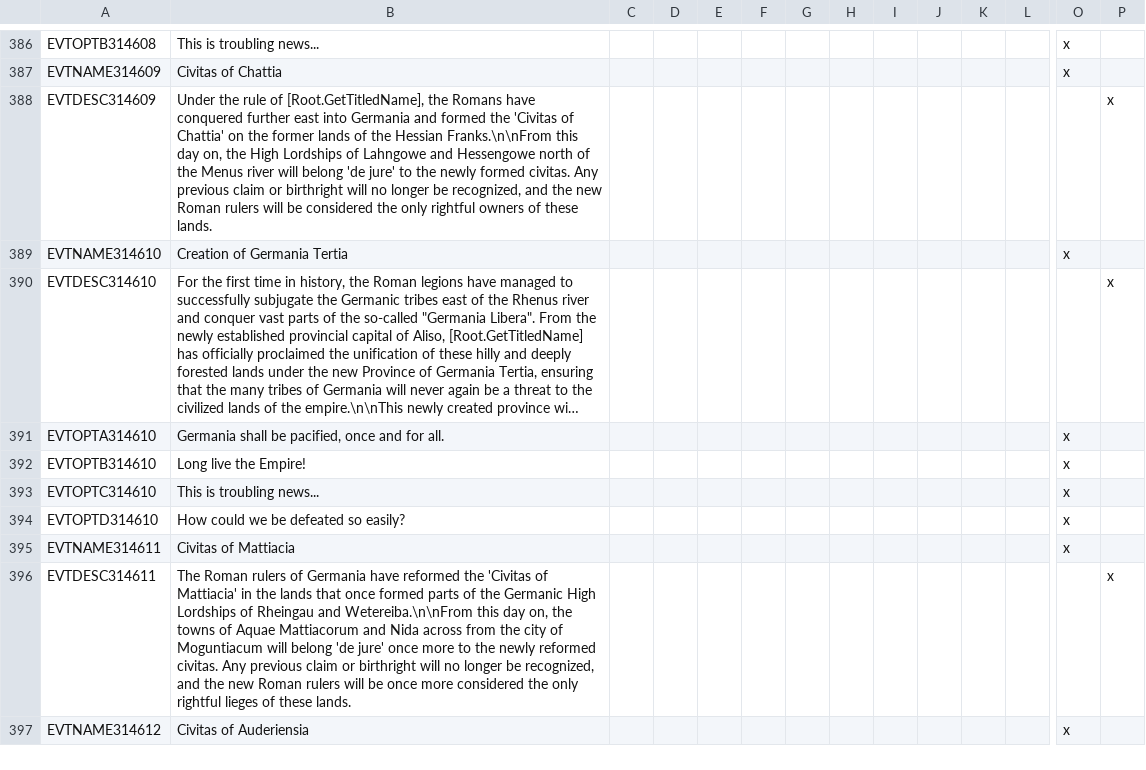
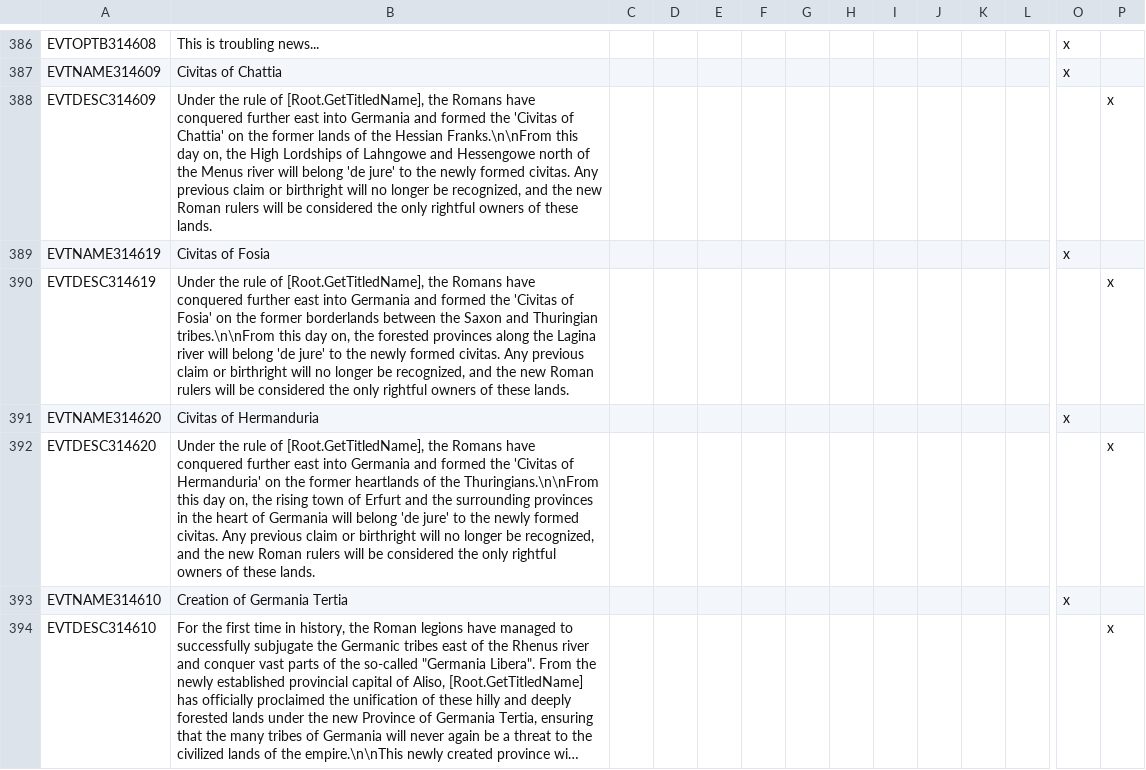
Before and after one commit to DC123456789/Britannia---The-Winter-King, a CSV file: Britannia/localisation/00 Events - Roman Empire.csv, drawn as a sheet; only a part is shown, gaps mark what is left out; the shorter side is filled out with more unchanged rows; long unchanged cells end in …; rows hold the shown columns only; the diff names each change by its address in the sheet, - before the commit and + after, or states it on an @@ line.

Commit message:
- Added Roman de jure shift and reversion events for new Thuringian duchies

```diff
--- a/Britannia/localisation/00 Events - Roman Empire.csv
+++ b/Britannia/localisation/00 Events - Roman Empire.csv
+row 389: EVTNAME314619 | Civitas of Fosia |  |  |  |  |  |  |  |  |  |  | x
+row 390: EVTDESC314619 | Under the rule of [Root.GetTitledName], the Romans have conquered further east into Germania and formed the 'Civitas of Fosia' on the former borderlands between the Saxon and Thuringian tribes.\n\nFrom this day on, the forested provinces along the Lagina river will belong 'de jure' to the newly formed civitas. Any previous claim or birthright will no longer be recognized, and the new Roman rulers will be considered the only rightful owners of these lands. |  |  |  |  |  |  |  |  |  |  |  | x
+row 391: EVTNAME314620 | Civitas of Hermanduria |  |  |  |  |  |  |  |  |  |  | x
+row 392: EVTDESC314620 | Under the rule of [Root.GetTitledName], the Romans have conquered further east into Germania and formed the 'Civitas of Hermanduria' on the former heartlands of the Thuringians.\n\nFrom this day on, the rising town of Erfurt and the surrounding provinces in the heart of Germania will belong 'de jure' to the newly formed civitas. Any previous claim or birthright will no longer be recognized, and the new Roman rulers will be considered the only rightful owners of these lands. |  |  |  |  |  |  |  |  |  |  |  | x
```
Also changed, not shown: Britannia/localisation/00 Events - Titles Removal.csv, 2 other files.
